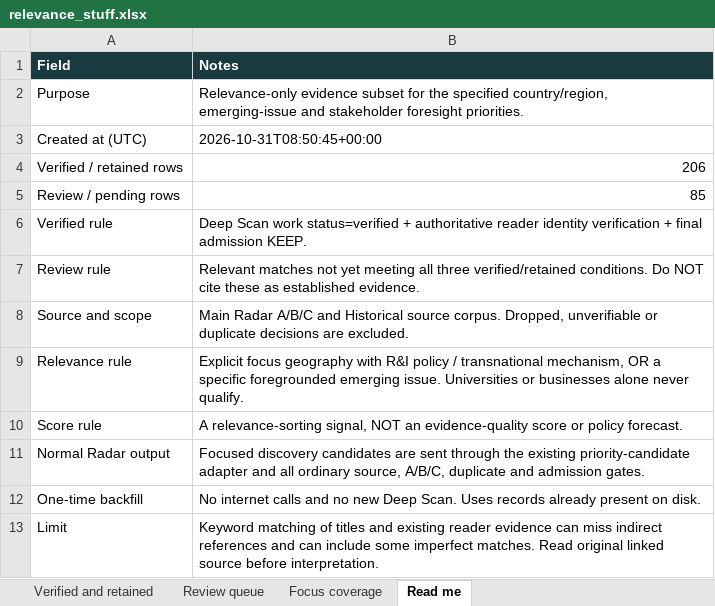
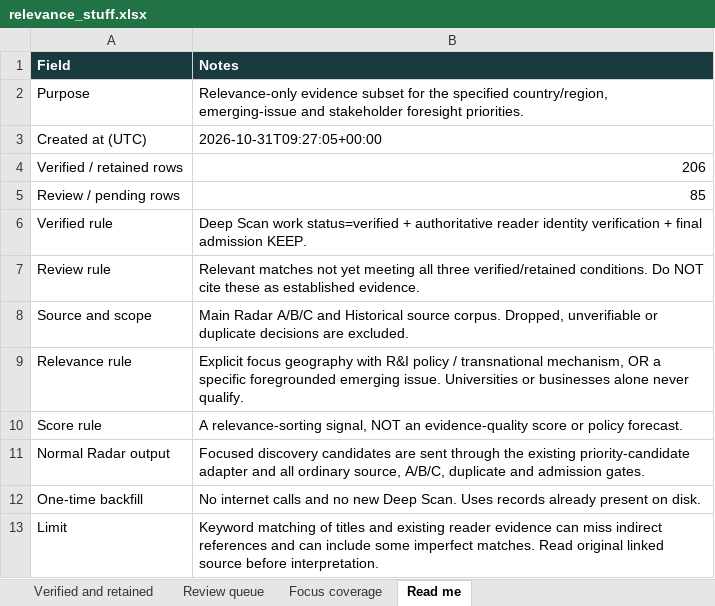
Before and after one commit to vevirm/radar_articles_reports, an Excel workbook: Relevance Stuff/relevance_stuff.xlsx, sheet Read me, drawn as a sheet; values as stored, in another font and other column widths than the file's, no borders; the diff names each change by its address in the sheet, - before the commit and + after, or states it on an @@ line.

```diff
--- a/Relevance Stuff/relevance_stuff.xlsx (sheet Read me)
+++ b/Relevance Stuff/relevance_stuff.xlsx (sheet Read me)
-B3 (Notes): 2026-10-31T08:50:45+00:00
+B3 (Notes): 2026-10-31T09:27:05+00:00
```
Also changed, not shown: 4 other files.
